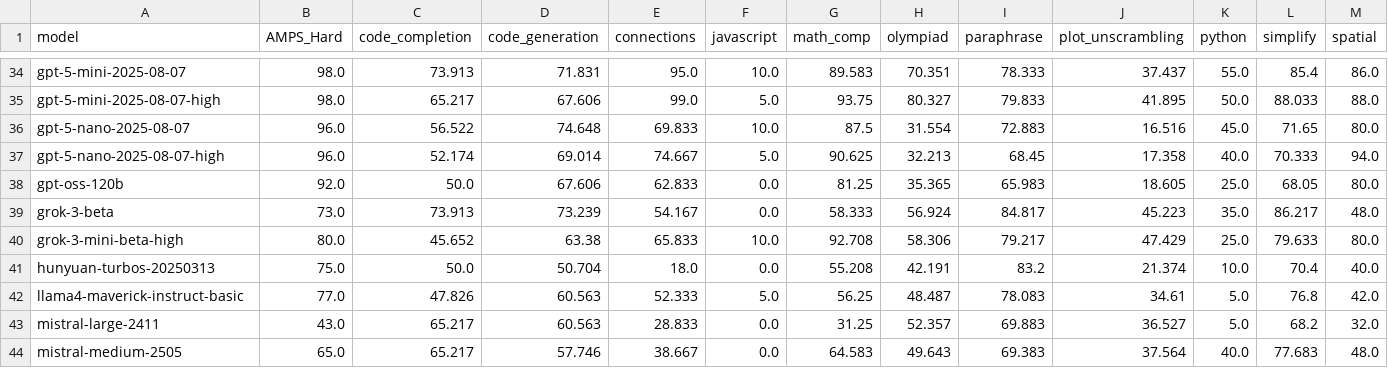
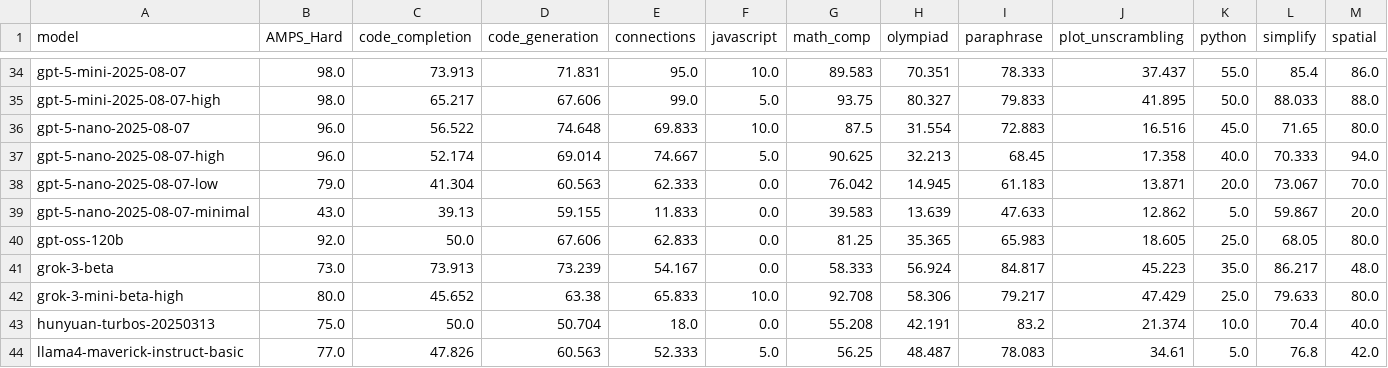
Before and after one commit to LiveBench/livebench.github.io, a CSV file: public/table_2025_05_30.csv, drawn as a sheet; only a part is shown, gaps mark what is left out; the shorter side is filled out with more unchanged rows; rows hold the shown columns only; the diff names each change by its address in the sheet, - before the commit and + after, or states it on an @@ line.

Commit message:
More models

```diff
--- a/public/table_2025_05_30.csv
+++ b/public/table_2025_05_30.csv
+row 38: gpt-5-nano-2025-08-07-low | 79.0 | 41.304 | 60.563 | 62.333 | 0.0 | 76.042 | 14.945 | 61.183 | 13.871 | 20.0 | 73.067 | 70.0
+row 39: gpt-5-nano-2025-08-07-minimal | 43.0 | 39.13 | 59.155 | 11.833 | 0.0 | 39.583 | 13.639 | 47.633 | 12.862 | 5.0 | 59.867 | 20.0
```
Also changed, not shown: 1 other file.
